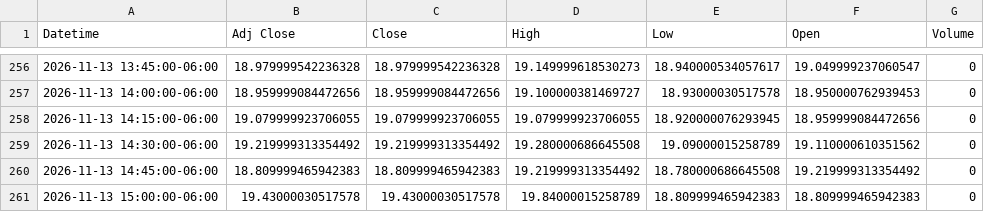
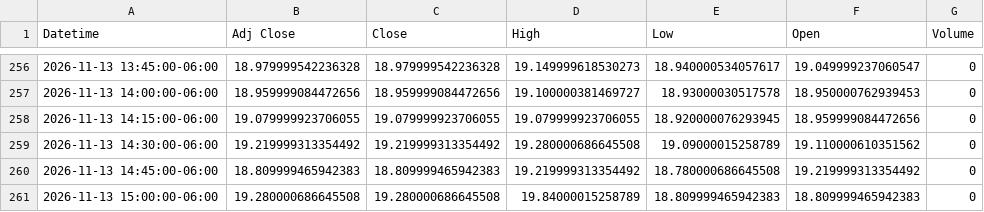
Before and after one commit to Jordan4369/mes-data, a CSV file: data/vix_15m.csv, drawn as a sheet; only a part is shown, gaps mark what is left out.

```diff
--- a/data/vix_15m.csv
+++ b/data/vix_15m.csv
@@ -260,2 +260,2 @@ Datetime,Adj Close,Close,High,Low,Open,Volume
 2026-11-13 14:45:00-06:00,18.809999465942383,18.809999465942383,19.219999313354492,18.780000686645508,19.219999313354492,0
-2026-11-13 15:00:00-06:00,19.43000030517578,19.43000030517578,19.84000015258789,18.809999465942383,18.809999465942383,0
+2026-11-13 15:00:00-06:00,19.280000686645508,19.280000686645508,19.84000015258789,18.809999465942383,18.809999465942383,0
```
Also changed, not shown: data/es_15m.csv, data/es_1h.csv, 1 other file.
